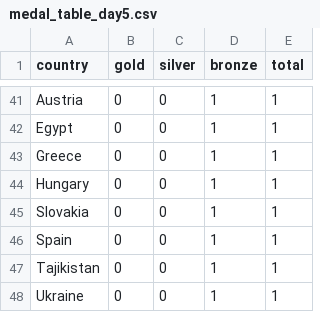
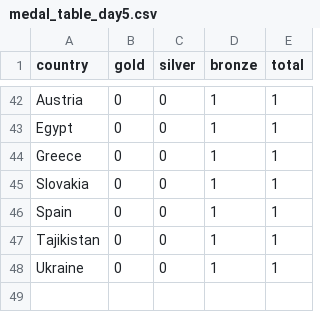
Before and after one commit to Rodeoleo/OlymPedia, a CSV file: data/medal_table_by_day/medal_table_day5.csv, drawn as a sheet; only a part is shown, gaps mark what is left out; the diff covers the shown part only.

```diff
--- a/data/medal_table_by_day/medal_table_day5.csv
+++ b/data/medal_table_by_day/medal_table_day5.csv
@@ -43,3 +44,2 @@ Egypt,0,0,1,1
 Greece,0,0,1,1
-Hungary,0,0,1,1
 Slovakia,0,0,1,1
```
Also changed, not shown: 5 added rows, 4 removed rows and 15 edited cells elsewhere in this file, 3 other files.
